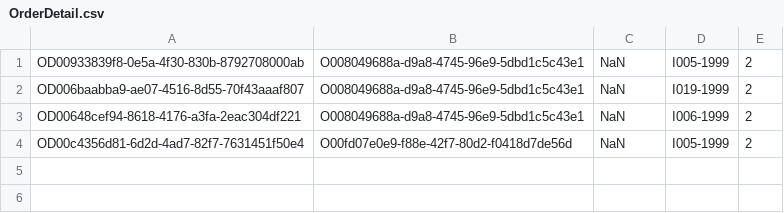
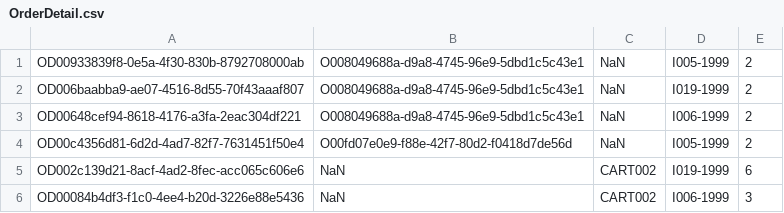
Before and after one commit to TrungNgo21/rentalShop, a CSV file: src/main/java/DataFile/OrderDetail.csv, drawn as a sheet.

Commit message:
Style order component

```diff
--- a/src/main/java/DataFile/OrderDetail.csv
+++ b/src/main/java/DataFile/OrderDetail.csv
@@ -4 +4,3 @@ OD00648cef94-8618-4176-a3fa-2eac304df221;O008049688a-d9a8-4745-96e9-5dbd1c5c43e1
 OD00c4356d81-6d2d-4ad7-82f7-7631451f50e4;O00fd07e0e9-f88e-42f7-80d2-f0418d7de56d;NaN;I005-1999;2
+OD002c139d21-8acf-4ad2-8fec-acc065c606e6;NaN;CART002;I019-1999;6
+OD00084b4df3-f1c0-4ee4-b20d-3226e88e5436;NaN;CART002;I006-1999;3
```
Also changed, not shown: 5 other files.
